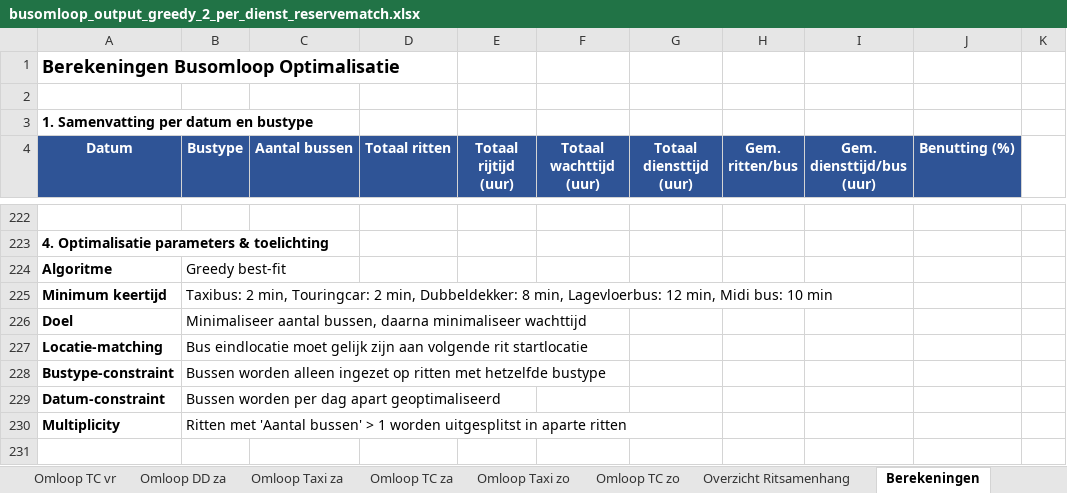
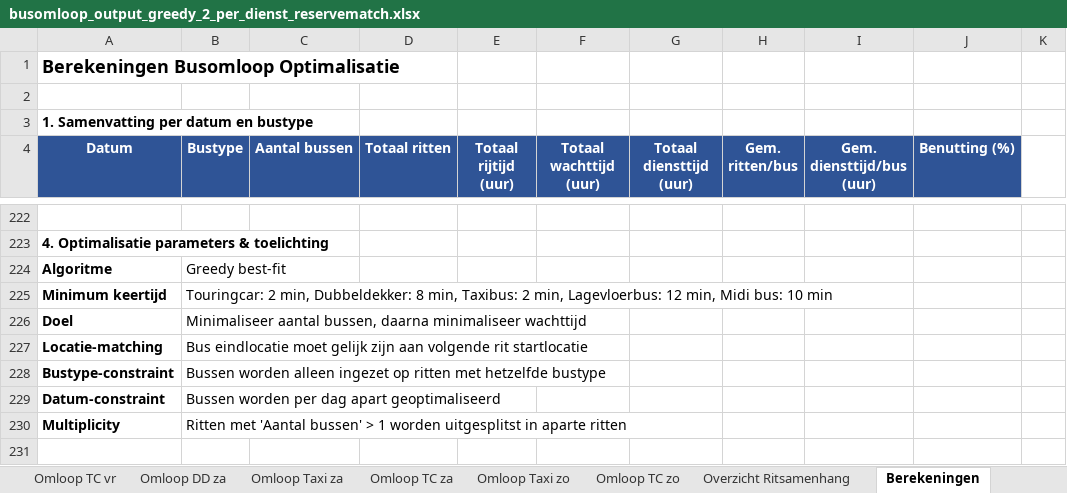
Before and after one commit to VictorRotrip/Gebo_busomlopen, an Excel workbook: busomloop_output_greedy_2_per_dienst_reservematch.xlsx, sheet Berekeningen, drawn as a sheet; only a part is shown, gaps mark what is left out; values as stored, in another font and other column widths than the file's, no borders; the diff names each change by its address in the sheet, - before the commit and + after, or states it on an @@ line.

```diff
--- a/busomloop_output_greedy_2_per_dienst_reservematch.xlsx (sheet Berekeningen)
+++ b/busomloop_output_greedy_2_per_dienst_reservematch.xlsx (sheet Berekeningen)
-B225 (Bustype): Taxibus: 2 min, Touringcar: 2 min, Dubbeldekker: 8 min, Lagevloerbus:…
+B225 (Bustype): Touringcar: 2 min, Dubbeldekker: 8 min, Taxibus: 2 min, Lagevloerbus:…
```
Also changed, not shown: busomloop_output_greedy_1_per_dienst.xlsx, busomloop_output_greedy_3_gecombineerd_met_reserve.xlsx, 2 other files.
